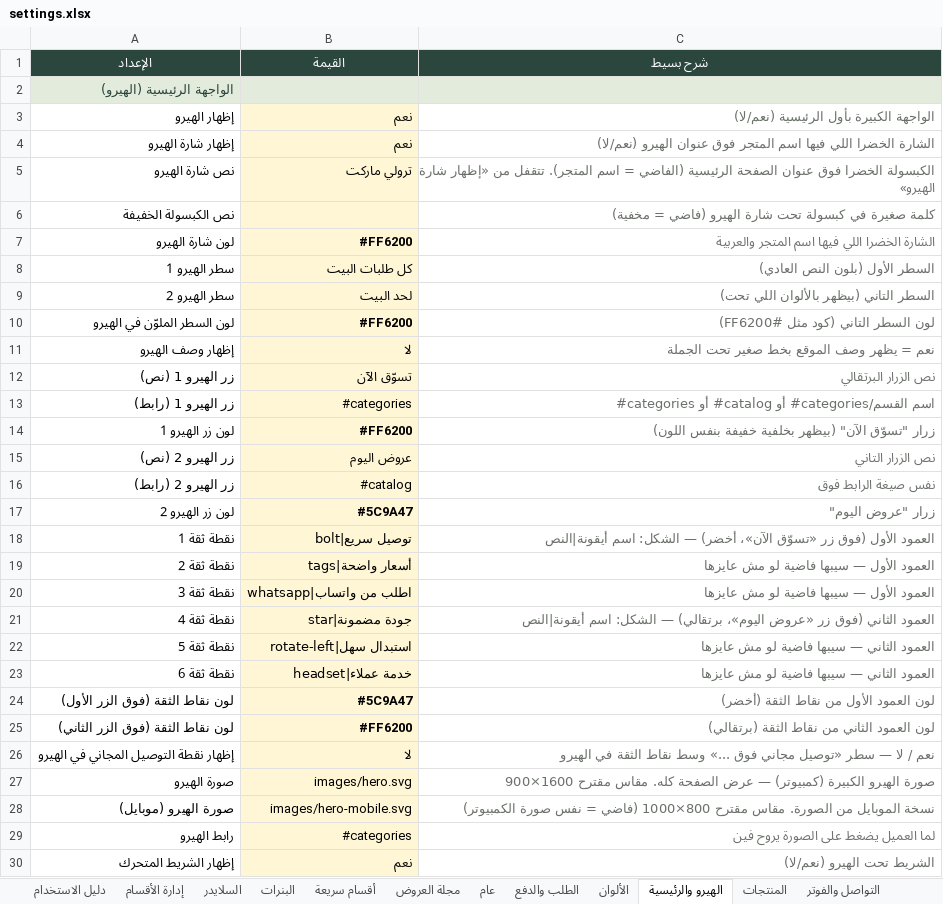
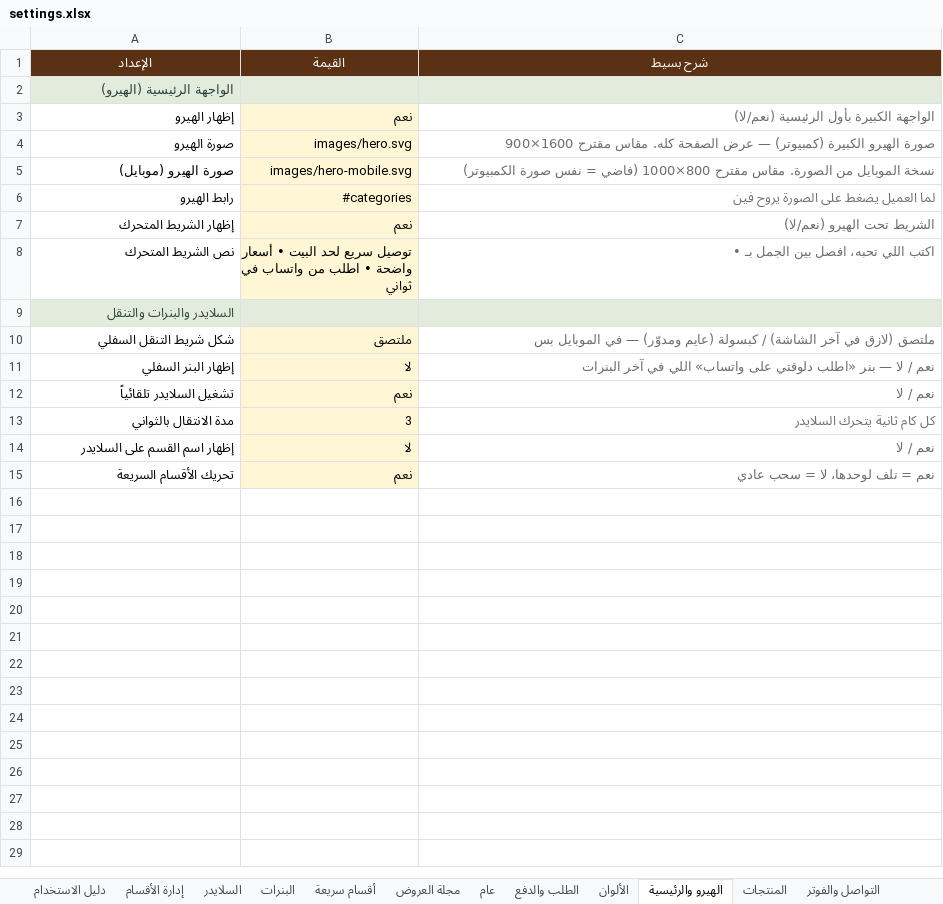
Before and after one commit to abdelazim17/trolley, an Excel workbook: settings.xlsx, sheet الهيرو والرئيسية, drawn as a sheet; only a part is shown; the shorter side is filled out with more unchanged rows; values as stored, in another font and other column widths than the file's, no borders; the diff names each change by its address in the sheet, - before the commit and + after, or states it on an @@ line.

```diff
--- a/settings.xlsx (sheet الهيرو والرئيسية)
+++ b/settings.xlsx (sheet الهيرو والرئيسية)
-A1:C1 fill: #2B463C
+A1:C1 fill: #5A3114
-row 4: إظهار شارة الهيرو | نعم | الشارة الخضرا اللي فيها اسم المتجر فوق عنوان الهيرو (نعم/لا)
-row 5: نص شارة الهيرو | ترولي ماركت | الكبسولة الخضرا فوق عنوان الصفحة الرئيسية (الفاضي = اسم المتجر). تتقفل من «إظهار شارة الهيرو»
-row 6: نص الكبسولة الخفيفة |  | كلمة صغيرة في كبسولة تحت شارة الهيرو (فاضي = مخفية)
-row 7: لون شارة الهيرو | #FF6200 | الشارة الخضرا اللي فيها اسم المتجر والعربية
-row 8: سطر الهيرو 1 | كل طلبات البيت | السطر الأول (بلون النص العادي)
-row 9: سطر الهيرو 2 | لحد البيت | السطر التاني (بيظهر بالألوان اللي تحت)
-row 10: لون السطر الملوّن في الهيرو | #FF6200 | لون السطر التاني (كود مثل #FF6200)
-row 11: إظهار وصف الهيرو | لا | نعم = يظهر وصف الموقع بخط صغير تحت الجملة
-row 12: زر الهيرو 1 (نص) | تسوّق الآن | نص الزرار البرتقالي
-row 13: زر الهيرو 1 (رابط) | #categories | #categories أو #catalog أو #categories/اسم القسم
-row 14: لون زر الهيرو 1 | #FF6200 | زرار "تسوّق الآن" (بيظهر بخلفية خفيفة بنفس اللون)
-row 15: زر الهيرو 2 (نص) | عروض اليوم | نص الزرار التاني
-row 16: زر الهيرو 2 (رابط) | #catalog | نفس صيغة الرابط فوق
-row 17: لون زر الهيرو 2 | #5C9A47 | زرار "عروض اليوم"
-row 18: نقطة ثقة 1 | bolt|توصيل سريع | العمود الأول (فوق زر «تسوّق الآن»، أخضر) — الشكل: اسم أيقونة|النص
-row 19: نقطة ثقة 2 | tags|أسعار واضحة | العمود الأول — سيبها فاضية لو مش عايزها
-row 20: نقطة ثقة 3 | whatsapp|اطلب من واتساب | العمود الأول — سيبها فاضية لو مش عايزها
-row 21: نقطة ثقة 4 | star|جودة مضمونة | العمود الثاني (فوق زر «عروض اليوم»، برتقالي) — الشكل: اسم أيقونة|النص
-row 22: نقطة ثقة 5 | rotate-left|استبدال سهل | العمود الثاني — سيبها فاضية لو مش عايزها
-row 23: نقطة ثقة 6 | headset|خدمة عملاء | العمود الثاني — سيبها فاضية لو مش عايزها
-row 24: لون نقاط الثقة (فوق الزر الأول) | #5C9A47 | لون العمود الأول من نقاط الثقة (أخضر)
-row 25: لون نقاط الثقة (فوق الزر الثاني) | #FF6200 | لون العمود الثاني من نقاط الثقة (برتقالي)
-row 26: إظهار نقطة التوصيل المجاني في الهيرو | لا | نعم / لا — سطر «توصيل مجاني فوق ...» وسط نقاط الثقة في الهيرو
```
Also changed, not shown: sheet صفحة حول, sheet دليل الاستخدام, sheet السلايدر, sheet الألوان, sheet الطلب والدفع, sheet البنرات, 6 more sheets, data.xlsx, 53 other files.
